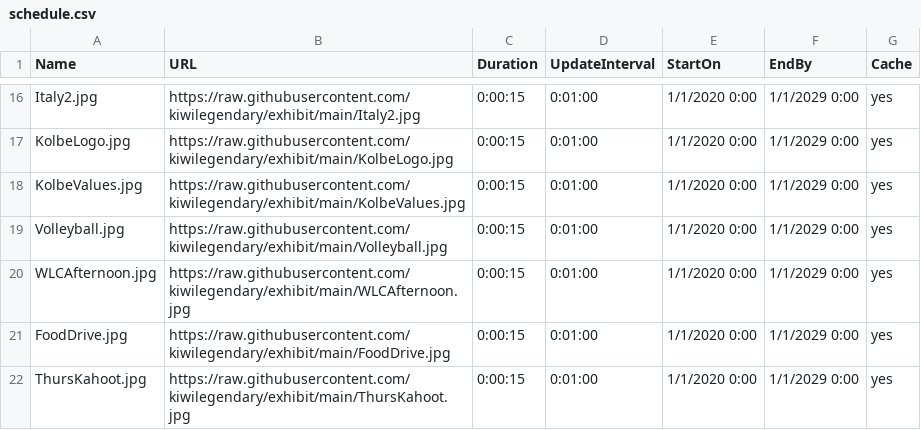
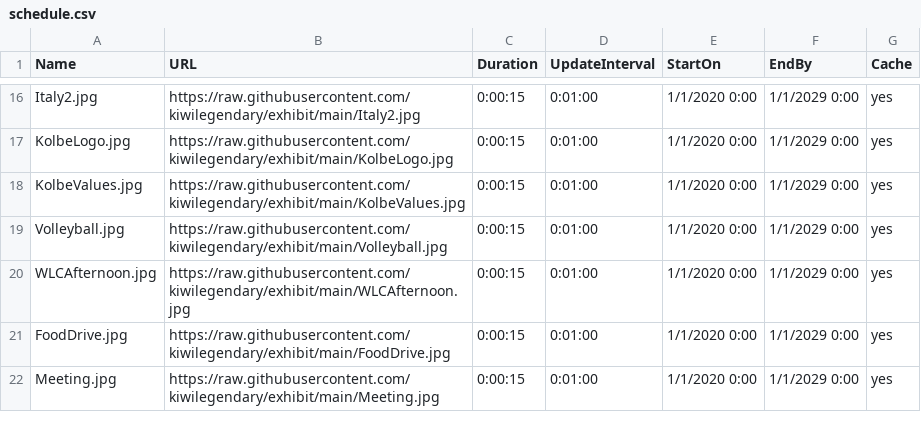
Before and after one commit to kiwilegendary/exhibit, a CSV file: schedule.csv, drawn as a sheet; only a part is shown, gaps mark what is left out.

Commit message:
Update schedule.csv

```diff
--- a/schedule.csv
+++ b/schedule.csv
@@ -21,2 +21,2 @@ WLCAfternoon.jpg,https://raw.githubusercontent.com/kiwilegendary/exhibit/main/WL
 FoodDrive.jpg,https://raw.githubusercontent.com/kiwilegendary/exhibit/main/FoodDrive.jpg,0:00:15,0:01:00,1/1/2020 0:00,1/1/2029 0:00,yes
-ThursKahoot.jpg,https://raw.githubusercontent.com/kiwilegendary/exhibit/main/ThursKahoot.jpg,0:00:15,0:01:00,1/1/2020 0:00,1/1/2029 0:00,yes
+Meeting.jpg,https://raw.githubusercontent.com/kiwilegendary/exhibit/main/Meeting.jpg,0:00:15,0:01:00,1/1/2020 0:00,1/1/2029 0:00,yes
```
